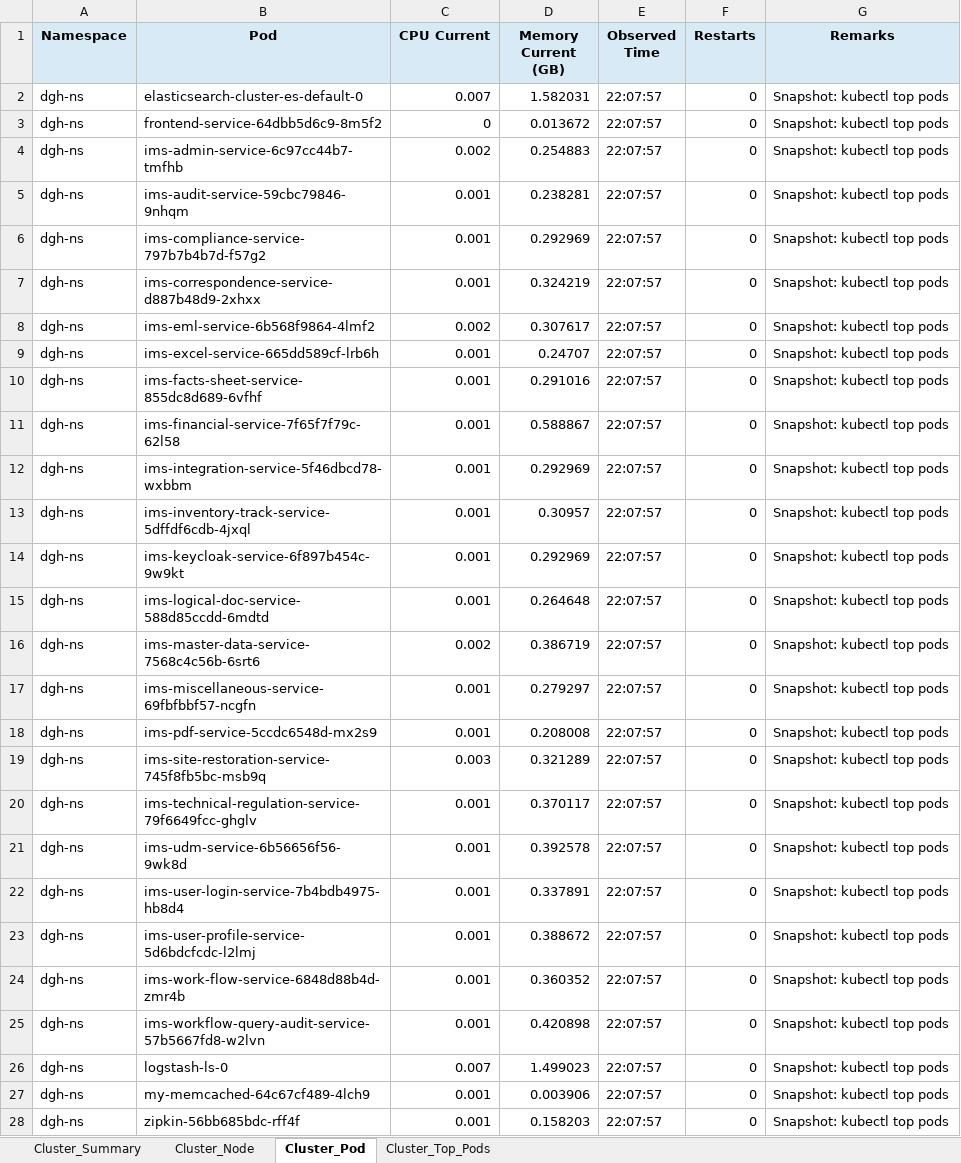
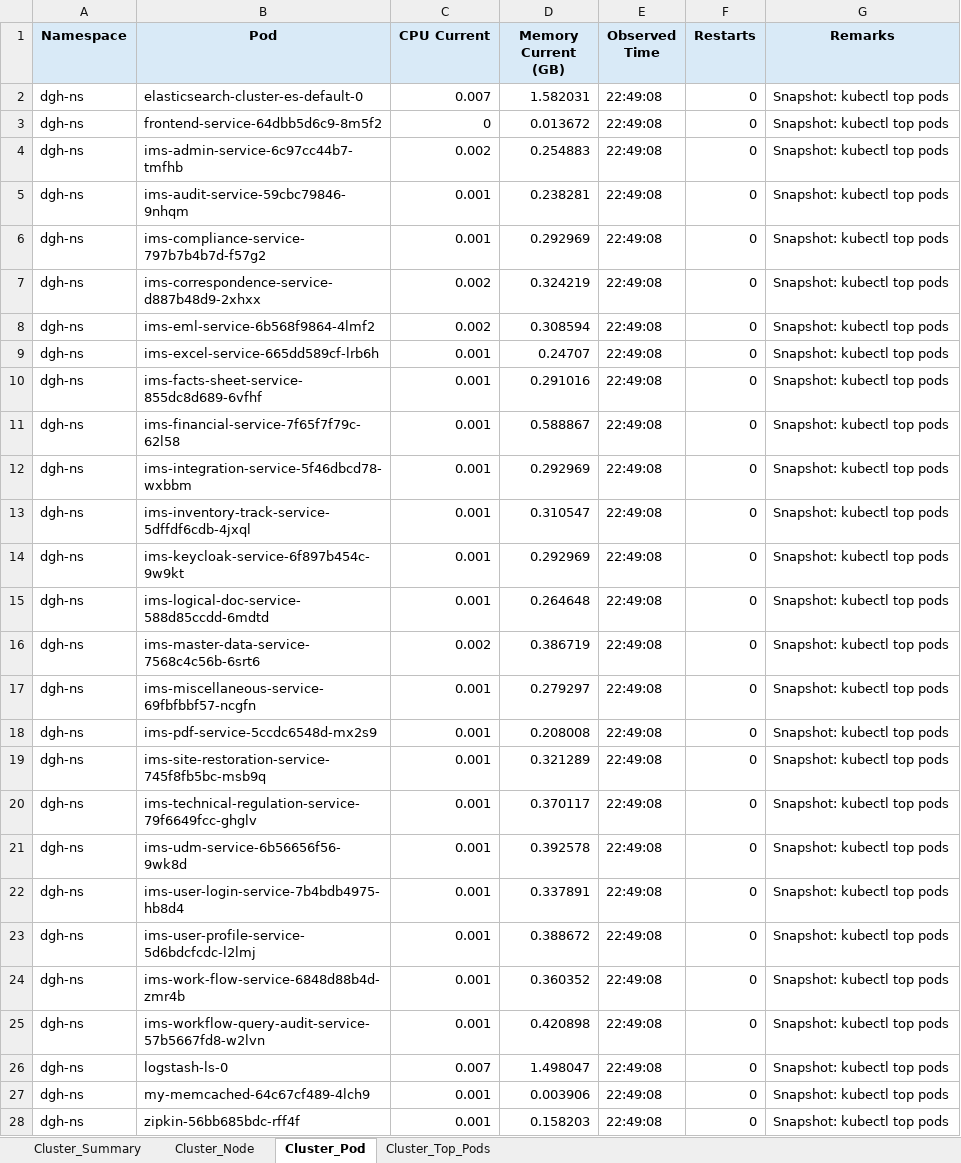
Before and after one commit to BangarwaAnish/delete, an Excel workbook: cluster_infra_report.xlsx, sheet Cluster_Pod, drawn as a sheet; only a part is shown; values as stored, in another font and other column widths than the file's, no borders; the diff covers the shown part only; the diff names each change by its address in the sheet, - before the commit and + after, or states it on an @@ line.

```diff
--- a/cluster_infra_report.xlsx (sheet Cluster_Pod)
+++ b/cluster_infra_report.xlsx (sheet Cluster_Pod)
-E2:E28 (Observed Time): 22:07:57
+E2:E28 (Observed Time): 22:49:08
-C7 (CPU Current): 0.001
+C7 (CPU Current): 0.002
-D8 (Memory Current (GB)): 0.307617
+D8 (Memory Current (GB)): 0.308594
-D13 (Memory Current (GB)): 0.30957
+D13 (Memory Current (GB)): 0.310547
-C19 (CPU Current): 0.003
+C19 (CPU Current): 0.001
-D26 (Memory Current (GB)): 1.499023
+D26 (Memory Current (GB)): 1.498047
```
Also changed, not shown: 1 edited cell elsewhere in this sheet, sheet Cluster_Node, sheet Cluster_Top_Pods, sheet Cluster_Summary.
